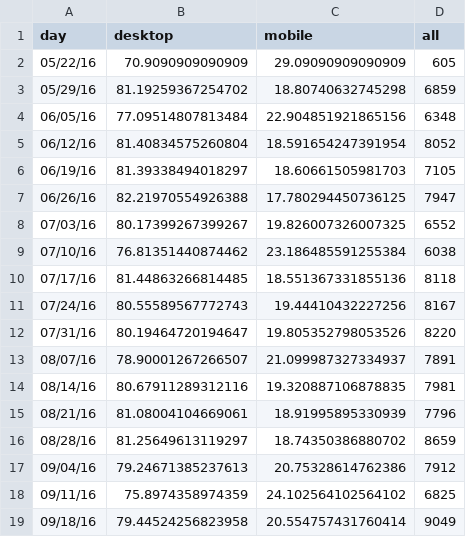
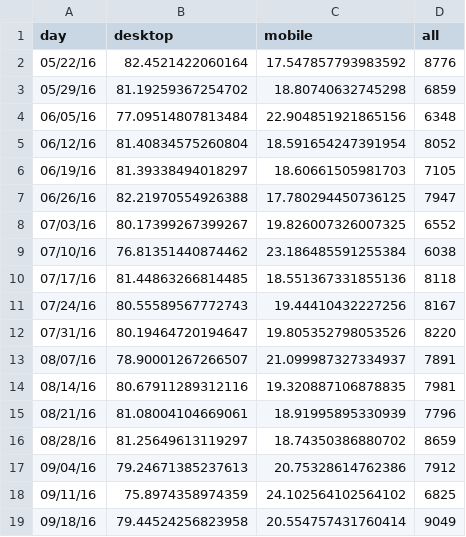
Before and after one commit to charwo/vets.gov-status, a CSV file: _data/vec_mobile.csv, drawn as a sheet.

```diff
--- a/_data/vec_mobile.csv
+++ b/_data/vec_mobile.csv
@@ -1,3 +1,3 @@
 day,desktop,mobile,all
-05/22/16,70.9090909090909,29.09090909090909,605
+05/22/16,82.4521422060164,17.547857793983592,8776
 05/29/16,81.19259367254702,18.80740632745298,6859
```
Also changed, not shown: _data/core_mobile.csv, _data/core_new.csv, 9 other files.
